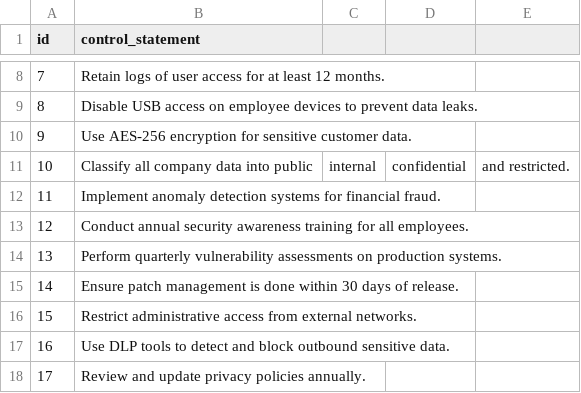
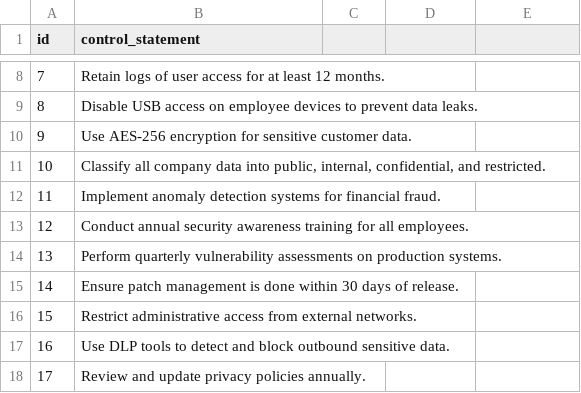
Before and after one commit to rishikabanerjeeee/open-compliance-intelligence-engine, a CSV file: data/controls/controls.csv, drawn as a sheet; only a part is shown, gaps mark what is left out.

Commit message:
Update controls.csv

```diff
--- a/data/controls/controls.csv
+++ b/data/controls/controls.csv
@@ -10,3 +10,3 @@ id,control_statement
 9,Use AES-256 encryption for sensitive customer data.
-10,Classify all company data into public, internal, confidential, and restricted.
+10,"Classify all company data into public, internal, confidential, and restricted."
 11,Implement anomaly detection systems for financial fraud.
```
